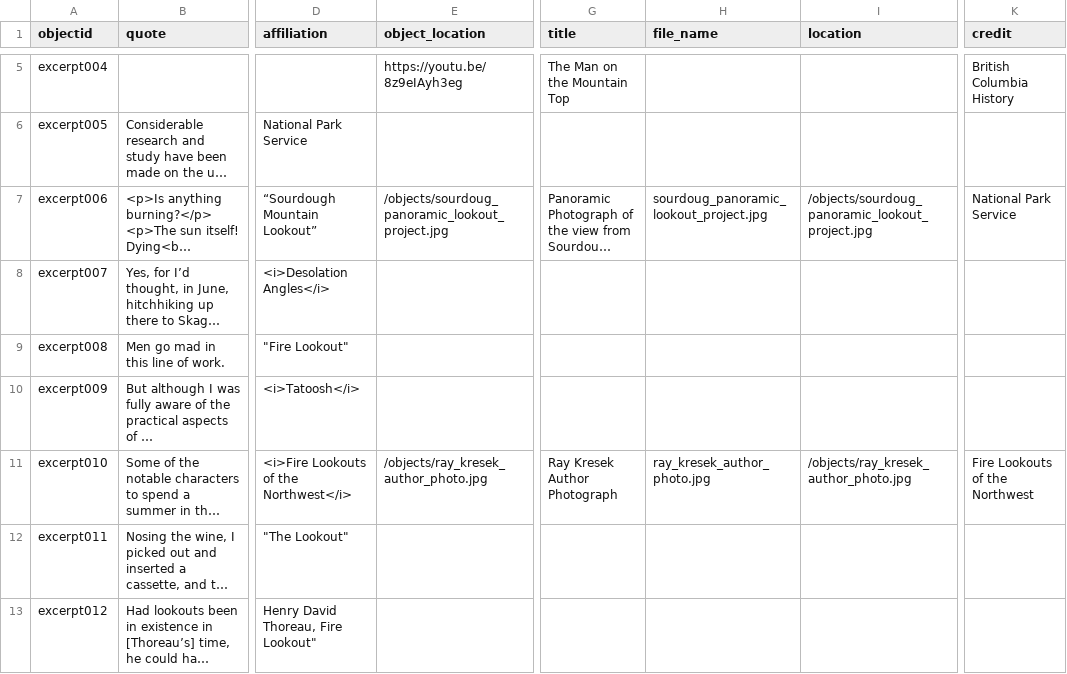
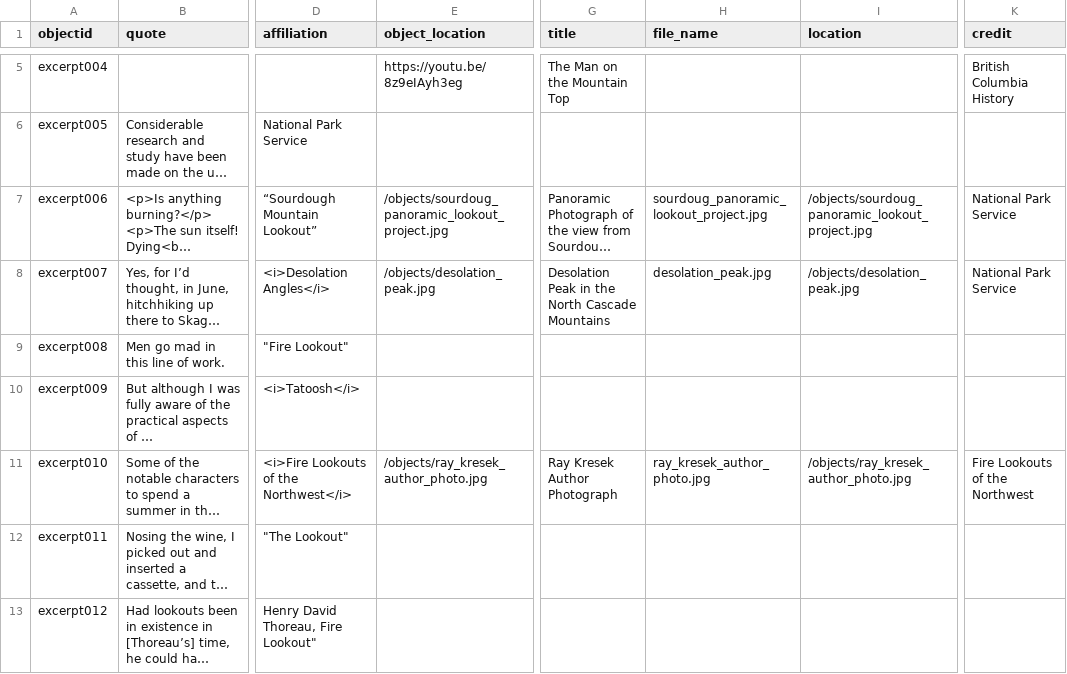
Before and after one commit to thecdil/keepingwatch, a CSV file: _data/excerpts.csv, drawn as a sheet; only a part is shown, gaps mark what is left out; long unchanged cells end in …; the diff names each change by its address in the sheet, - before the commit and + after, or states it on an @@ line.

Commit message:
Updated Excerpts Metadata

```diff
--- a/_data/excerpts.csv
+++ b/_data/excerpts.csv
-E8 (object_location): (empty)
+E8 (object_location): /objects/desolation_peak.jpg
-G8 (title): (empty)
+G8 (title): Desolation Peak in the North Cascade Mountains
-H8 (file_name): (empty)
+H8 (file_name): desolation_peak.jpg
-I8 (location): (empty)
+I8 (location): /objects/desolation_peak.jpg
-K8 (credit): (empty)
+K8 (credit): National Park Service
```
